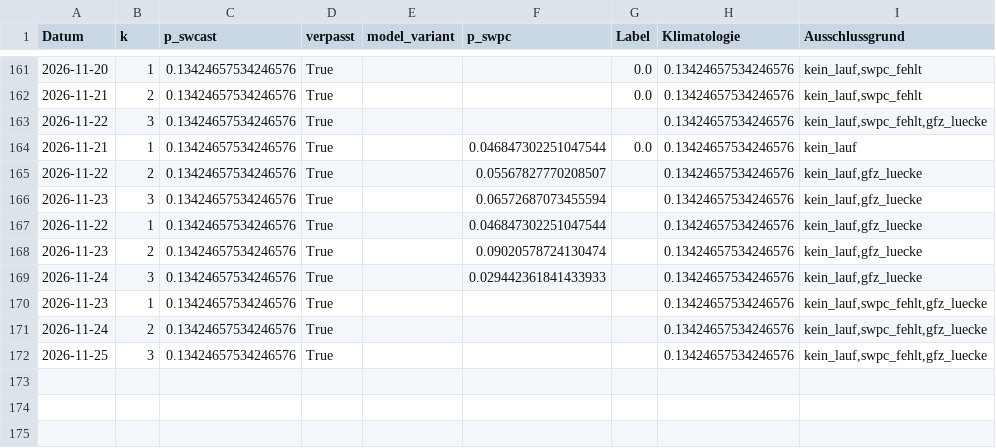
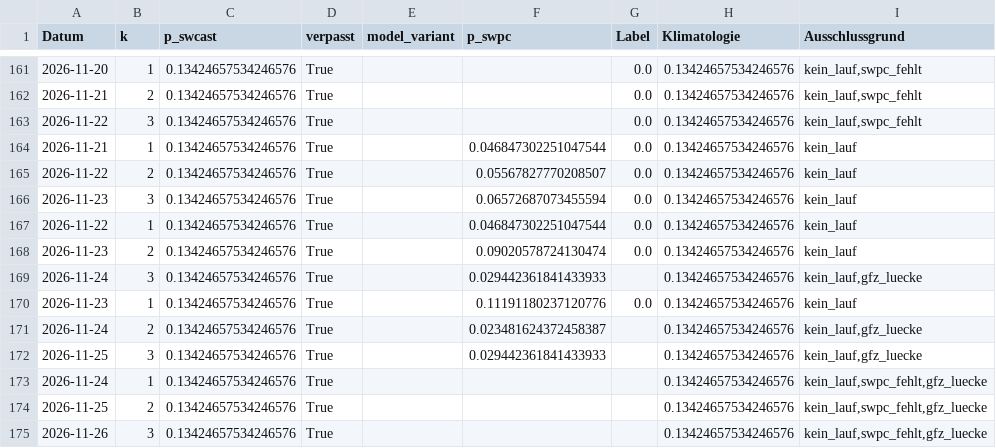
Before and after one commit to Script-hpp/swcast, a CSV file: reports/live_evaluation.csv, drawn as a sheet; only a part is shown, gaps mark what is left out; the diff covers the shown part only.

```diff
--- a/reports/live_evaluation.csv
+++ b/reports/live_evaluation.csv
@@ -162,11 +162,14 @@ Datum,k,p_swcast,verpasst,model_variant,p_swpc,Label,Klimatologie,Ausschlussgrun
 2026-11-21,2,0.13424657534246576,True,,,0.0,0.13424657534246576,"kein_lauf,swpc_fehlt"
-2026-11-22,3,0.13424657534246576,True,,,,0.13424657534246576,"kein_lauf,swpc_fehlt,gfz_luecke"
+2026-11-22,3,0.13424657534246576,True,,,0.0,0.13424657534246576,"kein_lauf,swpc_fehlt"
 2026-11-21,1,0.13424657534246576,True,,0.046847302251047544,0.0,0.13424657534246576,kein_lauf
-2026-11-22,2,0.13424657534246576,True,,0.05567827770208507,,0.13424657534246576,"kein_lauf,gfz_luecke"
-2026-11-23,3,0.13424657534246576,True,,0.06572687073455594,,0.13424657534246576,"kein_lauf,gfz_luecke"
-2026-11-22,1,0.13424657534246576,True,,0.046847302251047544,,0.13424657534246576,"kein_lauf,gfz_luecke"
-2026-11-23,2,0.13424657534246576,True,,0.09020578724130474,,0.13424657534246576,"kein_lauf,gfz_luecke"
+2026-11-22,2,0.13424657534246576,True,,0.05567827770208507,0.0,0.13424657534246576,kein_lauf
+2026-11-23,3,0.13424657534246576,True,,0.06572687073455594,0.0,0.13424657534246576,kein_lauf
+2026-11-22,1,0.13424657534246576,True,,0.046847302251047544,0.0,0.13424657534246576,kein_lauf
+2026-11-23,2,0.13424657534246576,True,,0.09020578724130474,0.0,0.13424657534246576,kein_lauf
 2026-11-24,3,0.13424657534246576,True,,0.029442361841433933,,0.13424657534246576,"kein_lauf,gfz_luecke"
-2026-11-23,1,0.13424657534246576,True,,,,0.13424657534246576,"kein_lauf,swpc_fehlt,gfz_luecke"
-2026-11-24,2,0.13424657534246576,True,,,,0.13424657534246576,"kein_lauf,swpc_fehlt,gfz_luecke"
-2026-11-25,3,0.13424657534246576,True,,,,0.13424657534246576,"kein_lauf,swpc_fehlt,gfz_luecke"
+2026-11-23,1,0.13424657534246576,True,,0.11191180237120776,0.0,0.13424657534246576,kein_lauf
+2026-11-24,2,0.13424657534246576,True,,0.023481624372458387,,0.13424657534246576,"kein_lauf,gfz_luecke"
+2026-11-25,3,0.13424657534246576,True,,0.029442361841433933,,0.13424657534246576,"kein_lauf,gfz_luecke"
+2026-11-24,1,0.13424657534246576,True,,,,0.13424657534246576,"kein_lauf,swpc_fehlt,gfz_luecke"
+2026-11-25,2,0.13424657534246576,True,,,,0.13424657534246576,"kein_lauf,swpc_fehlt,gfz_luecke"
+2026-11-26,3,0.13424657534246576,True,,,,0.13424657534246576,"kein_lauf,swpc_fehlt,gfz_luecke"
```
Also changed, not shown: 138 edited cells elsewhere in this file, 46 other files.
